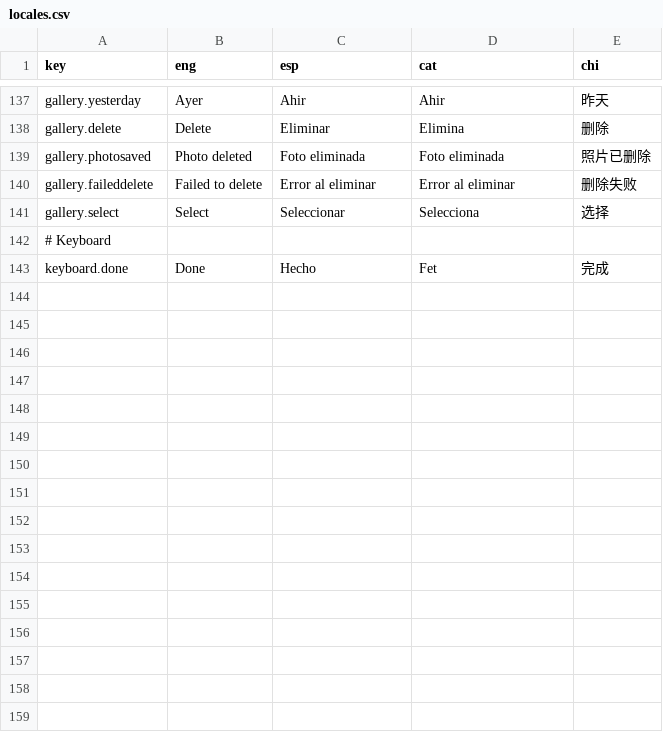
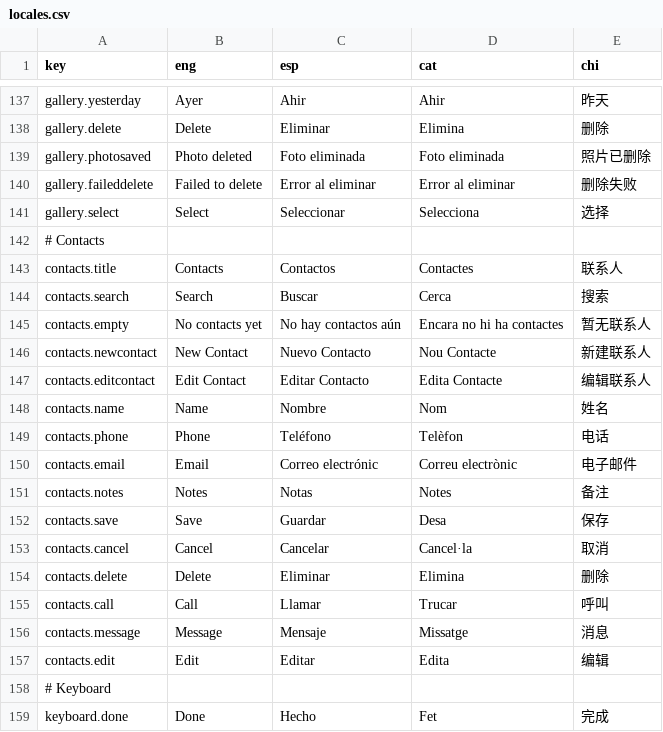
Before and after one commit to lts-n/guadaware, a CSV file: usr/lib/libguadaware/guadawareGUI/guadawareUniversalFramework/locales.csv, drawn as a sheet; only a part is shown, gaps mark what is left out.

Commit message:
added native contacts app

```diff
--- a/usr/lib/libguadaware/guadawareGUI/guadawareUniversalFramework/locales.csv
+++ b/usr/lib/libguadaware/guadawareGUI/guadawareUniversalFramework/locales.csv
@@ -141,2 +141,18 @@ gallery.faileddelete,Failed to delete,Error al eliminar,Error al eliminar,删除
 gallery.select,Select,Seleccionar,Selecciona,选择
+# Contacts
+contacts.title,Contacts,Contactos,Contactes,联系人
+contacts.search,Search,Buscar,Cerca,搜索
+contacts.empty,No contacts yet,No hay contactos aún,Encara no hi ha contactes,暂无联系人
+contacts.newcontact,New Contact,Nuevo Contacto,Nou Contacte,新建联系人
+contacts.editcontact,Edit Contact,Editar Contacto,Edita Contacte,编辑联系人
+contacts.name,Name,Nombre,Nom,姓名
+contacts.phone,Phone,Teléfono,Telèfon,电话
+contacts.email,Email,Correo electrónic,Correu electrònic,电子邮件
+contacts.notes,Notes,Notas,Notes,备注
+contacts.save,Save,Guardar,Desa,保存
+contacts.cancel,Cancel,Cancelar,Cancel·la,取消
+contacts.delete,Delete,Eliminar,Elimina,删除
+contacts.call,Call,Llamar,Trucar,呼叫
+contacts.message,Message,Mensaje,Missatge,消息
+contacts.edit,Edit,Editar,Edita,编辑
 # Keyboard
```
Also changed, not shown: 5 other files.
